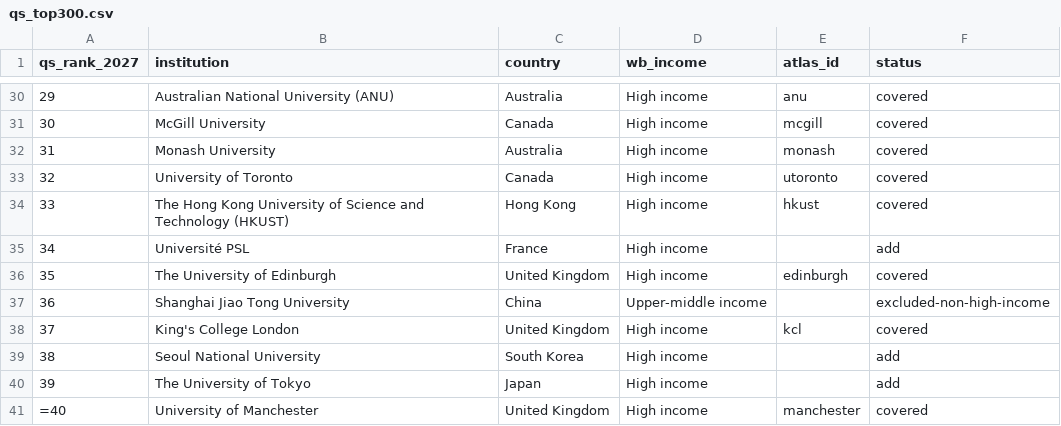
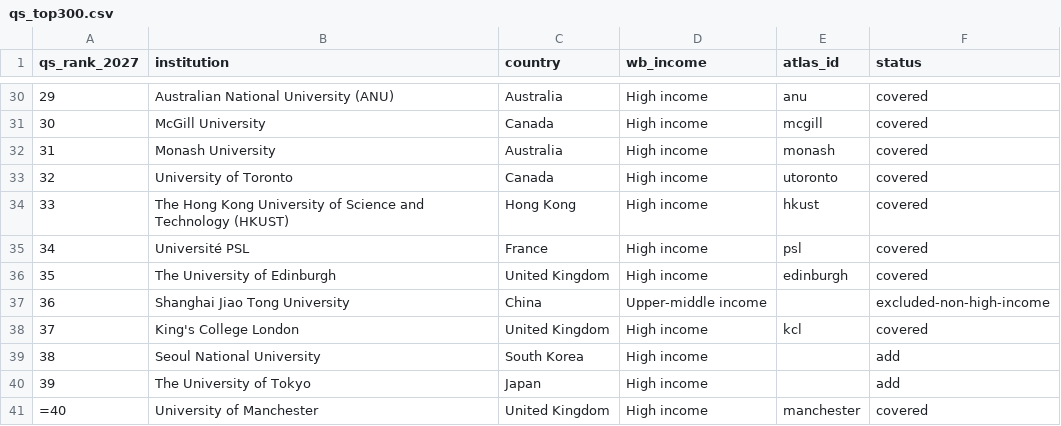
Before and after one commit to manilaladarsh-hash/YT, a CSV file: business/phd-atlas/handoff/qs_top300.csv, drawn as a sheet; only a part is shown, gaps mark what is left out.

```diff
--- a/business/phd-atlas/handoff/qs_top300.csv
+++ b/business/phd-atlas/handoff/qs_top300.csv
@@ -34,3 +34,3 @@ qs_rank_2027,institution,country,wb_income,atlas_id,status
 33,The Hong Kong University of Science and Technology (HKUST),Hong Kong,High income,hkust,covered
-34,Université PSL,France,High income,,add
+34,Université PSL,France,High income,psl,covered
 35,The University of Edinburgh,United Kingdom,High income,edinburgh,covered
```
Also changed, not shown: 19 other files.
